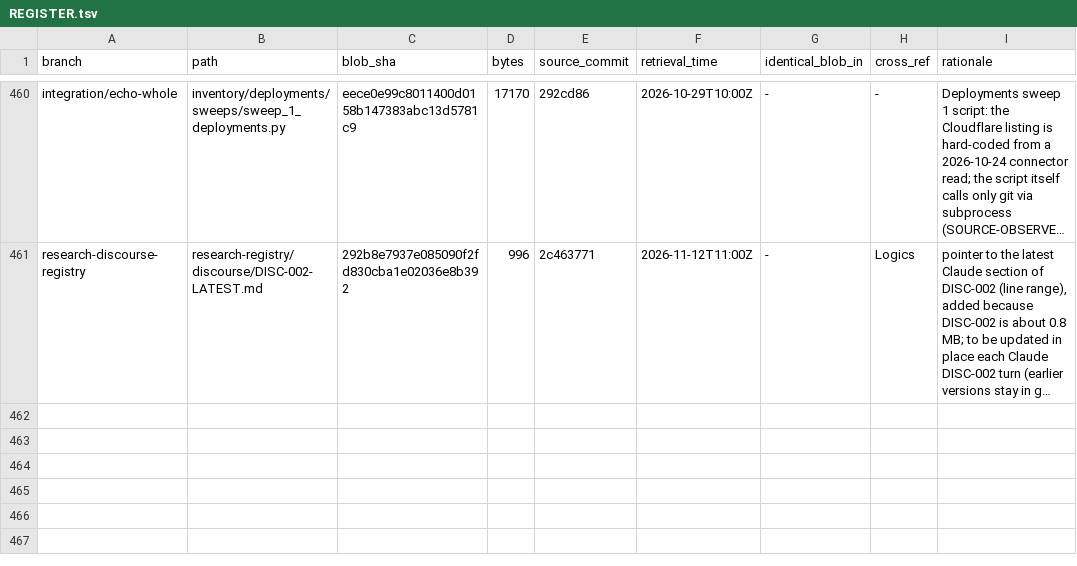
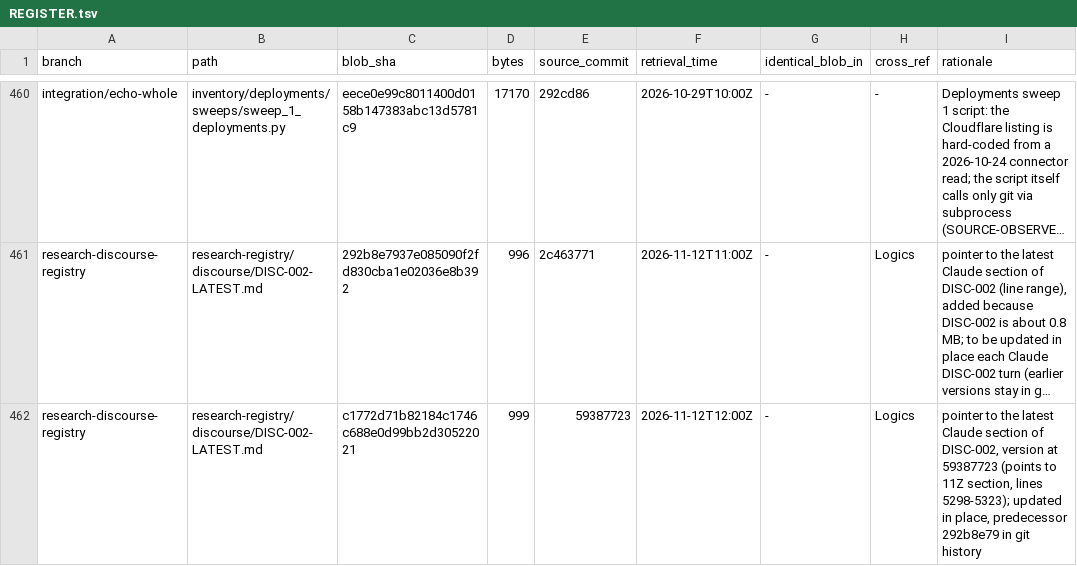
Before and after one commit to AGI144348Outlook/Echo_Green_Future, a TSV file: L2-library/Indices/REGISTER.tsv, drawn as a sheet; only a part is shown, gaps mark what is left out; long unchanged cells end in …; the diff names each change by its address in the sheet, - before the commit and + after, or states it on an @@ line.

```diff
--- a/L2-library/Indices/REGISTER.tsv
+++ b/L2-library/Indices/REGISTER.tsv
+row 462: research-discourse-registry | research-registry/discourse/DISC-002-LATEST.md | c1772d71b82184c1746c688e0d99bb2d30522021 | 999 | 59387723 | 2026-11-12T12:00Z | - | Logics | pointer to the latest Claude section of DISC-002, version at 59387723 (points to 11Z section, lines 5298-5323); updated in place, predecessor 292b8e79 in git history
```
Also changed, not shown: L2-library/Logics/REGISTER.tsv, 2 other files.
